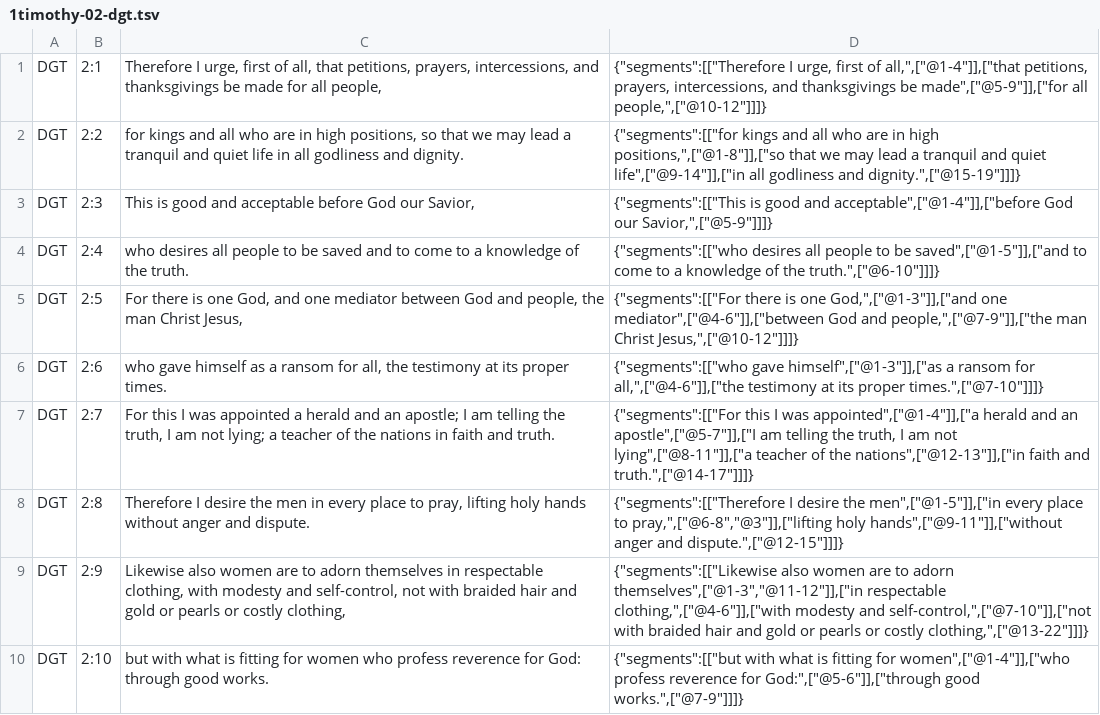
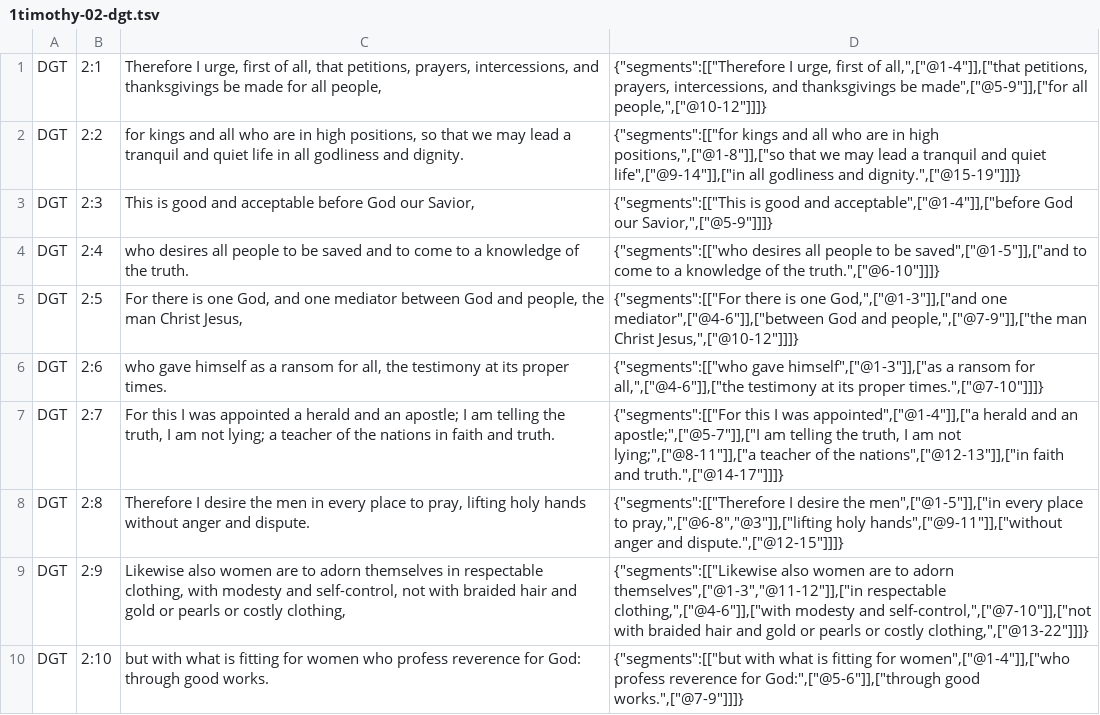
Before and after one commit to darethehair/DGTBible, a TSV file: data/authoring/1timothy-02-dgt.tsv, drawn as a sheet; only a part is shown.

Commit message:
Fix Timothy segment token reconstruction

```diff
--- a/data/authoring/1timothy-02-dgt.tsv
+++ b/data/authoring/1timothy-02-dgt.tsv
@@ -6,3 +6,3 @@ DGT	2:5	For there is one God, and one mediator between God and people, the man C
 DGT	2:6	who gave himself as a ransom for all, the testimony at its proper times.	{"segments":[["who gave himself",["@1-3"]],["as a ransom for all,",["@4-6"]],["the testimony at its proper times.",["@7-10"]]]}
-DGT	2:7	For this I was appointed a herald and an apostle; I am telling the truth, I am not lying; a teacher of the nations in faith and truth.	{"segments":[["For this I was appointed",["@1-4"]],["a herald and an apostle",["@5-7"]],["I am telling the truth, I am not lying",["@8-11"]],["a teacher of the nations",["@12-13"]],["in faith and truth.",["@14-17"]]]}
+DGT	2:7	For this I was appointed a herald and an apostle; I am telling the truth, I am not lying; a teacher of the nations in faith and truth.	{"segments":[["For this I was appointed",["@1-4"]],["a herald and an apostle;",["@5-7"]],["I am telling the truth, I am not lying;",["@8-11"]],["a teacher of the nations",["@12-13"]],["in faith and truth.",["@14-17"]]]}
 DGT	2:8	Therefore I desire the men in every place to pray, lifting holy hands without anger and dispute.	{"segments":[["Therefore I desire the men",["@1-5"]],["in every place to pray,",["@6-8","@3"]],["lifting holy hands",["@9-11"]],["without anger and dispute.",["@12-15"]]]}
```
